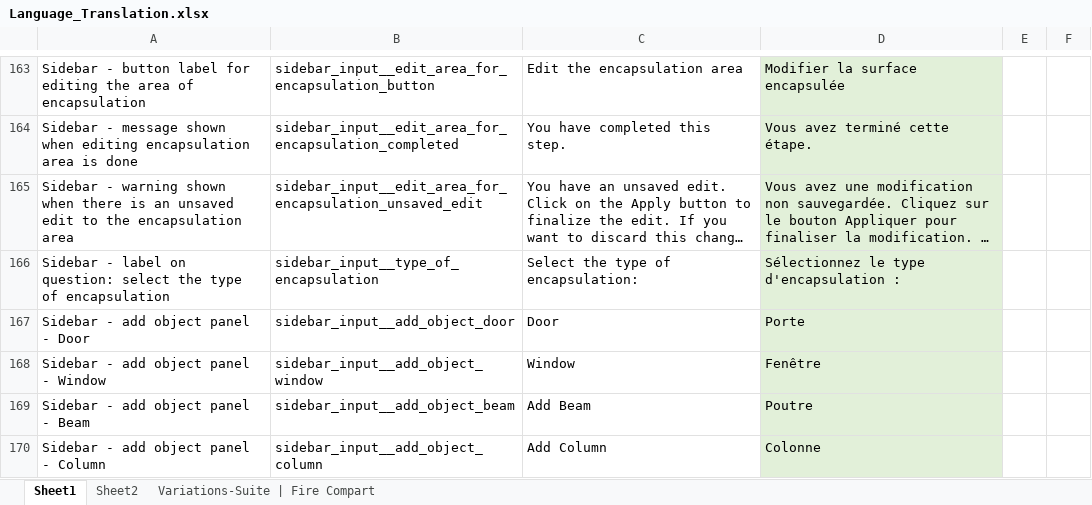
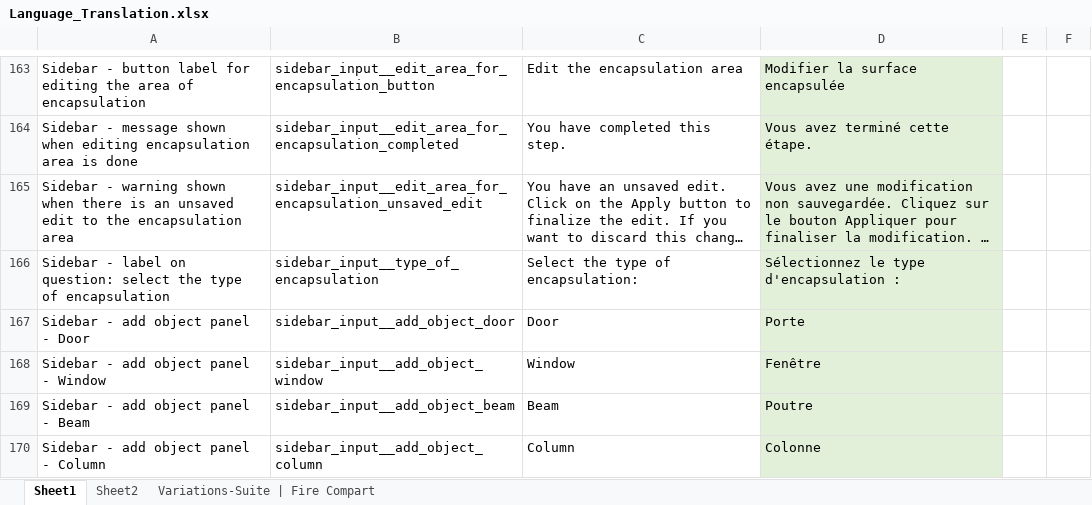
Before and after one commit to MCICAN/EMCT, an Excel workbook: assets/files/Language_Translation.xlsx, sheet Sheet1, drawn as a sheet; only a part is shown, gaps mark what is left out; long unchanged cells end in …; values as stored, in another font and other column widths than the file's, no borders; the diff covers the shown part only; the diff names each change by its address in the sheet, - before the commit and + after, or states it on an @@ line.

```diff
--- a/assets/files/Language_Translation.xlsx (sheet Sheet1)
+++ b/assets/files/Language_Translation.xlsx (sheet Sheet1)
-C169: Add Beam
+C169: Beam
-C170: Add Column
+C170: Column
```
Also changed, not shown: 7 edited cells elsewhere in this sheet, 2 other files.
